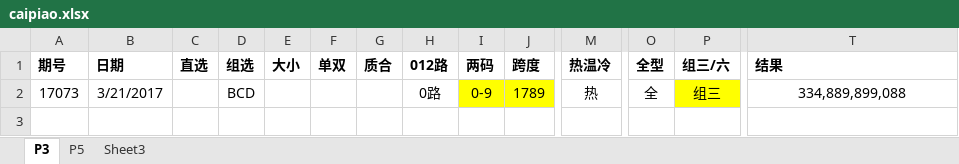
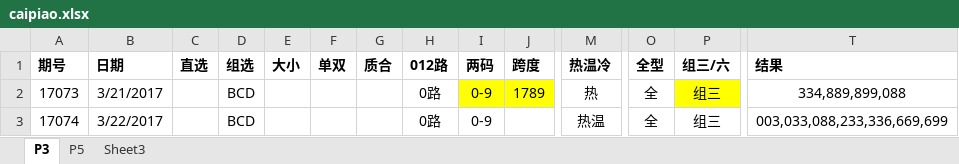
Before and after one commit to zhoubo8308/caipiao, an Excel workbook: caipiao.xlsx, sheet P3, drawn as a sheet; only a part is shown, gaps mark what is left out; values as stored, in another font and other column widths than the file's, no borders; rows hold the shown columns only; the diff names each change by its address in the sheet, - before the commit and + after, or states it on an @@ line.

Commit message:
17075

```diff
--- a/caipiao.xlsx (sheet P3)
+++ b/caipiao.xlsx (sheet P3)
+row 3: 17074 | 3/22/2017 |  | BCD |  |  |  | 0路 | 0-9 |  | 热温 | 全 | 组三 | 003,033,088,233,336,669,699
```
Also changed, not shown: sheet P5.
